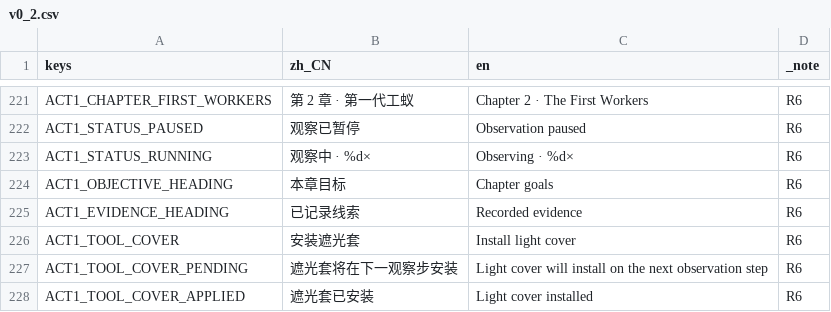
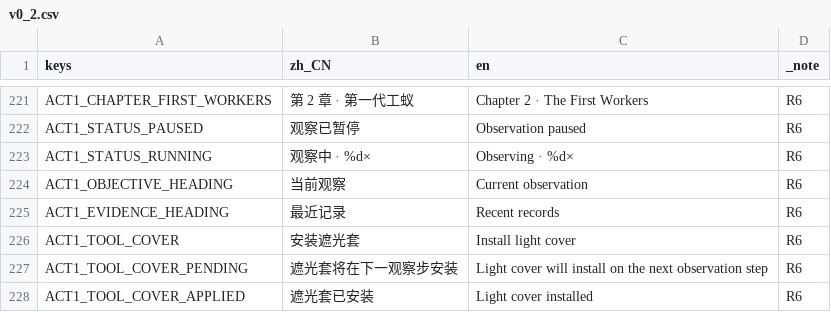
Before and after one commit to SHIN09-git/nut, a CSV file: localization/v0_2.csv, drawn as a sheet; only a part is shown, gaps mark what is left out; the diff covers the shown part only.

```diff
--- a/localization/v0_2.csv
+++ b/localization/v0_2.csv
@@ -223,4 +223,4 @@
 "ACT1_STATUS_RUNNING","观察中 · %d×","Observing · %d×","R6"
-"ACT1_OBJECTIVE_HEADING","本章目标","Chapter goals","R6"
-"ACT1_EVIDENCE_HEADING","已记录线索","Recorded evidence","R6"
+"ACT1_OBJECTIVE_HEADING","当前观察","Current observation","R6"
+"ACT1_EVIDENCE_HEADING","最近记录","Recent records","R6"
 "ACT1_TOOL_COVER","安装遮光套","Install light cover","R6"
```
Also changed, not shown: 23 added rows elsewhere in this file, 12 other files.
